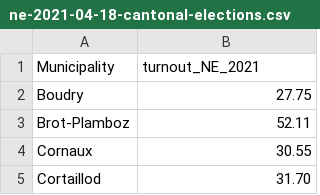
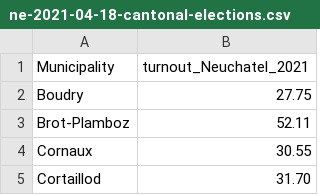
Before and after one commit to t4d-gmbh/voter-turnout-in-switzerland, a CSV file: data/preprocessed/ne-2021-04-18-cantonal-elections.csv, drawn as a sheet; only a part is shown.

Commit message:
Change column name from NE to Neuchatel since NE is not meaningful

```diff
--- a/data/preprocessed/ne-2021-04-18-cantonal-elections.csv
+++ b/data/preprocessed/ne-2021-04-18-cantonal-elections.csv
@@ -1,2 +1,2 @@
-Municipality;turnout_NE_2021
+Municipality;turnout_Neuchatel_2021
 Boudry;27.75
```
